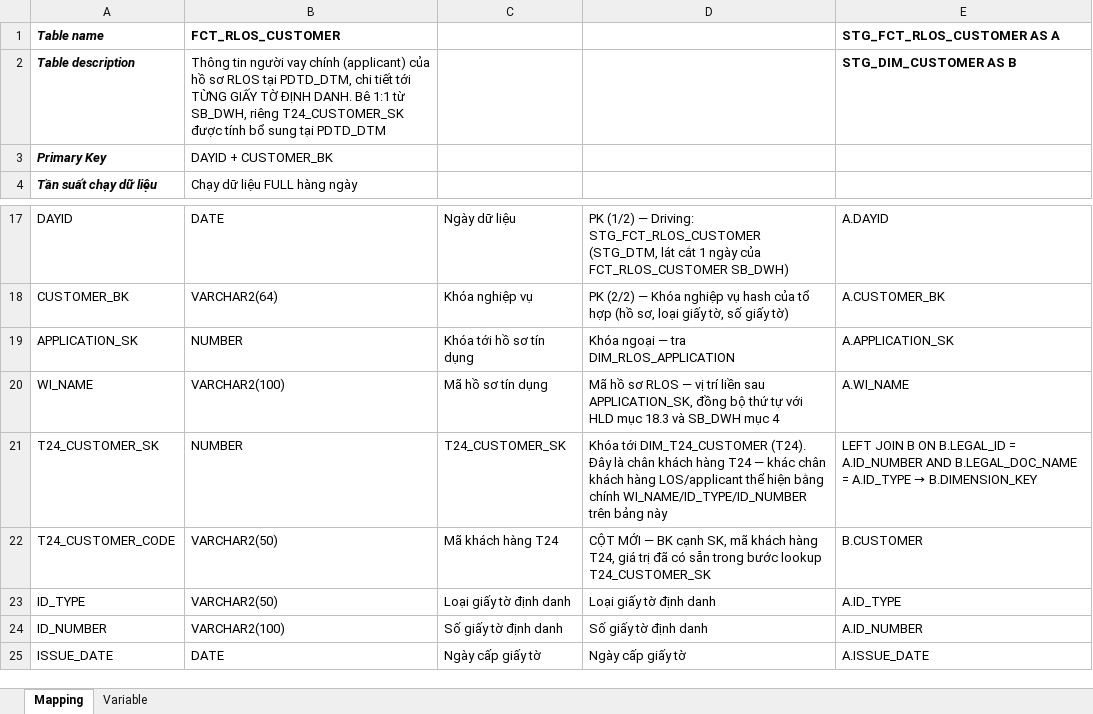
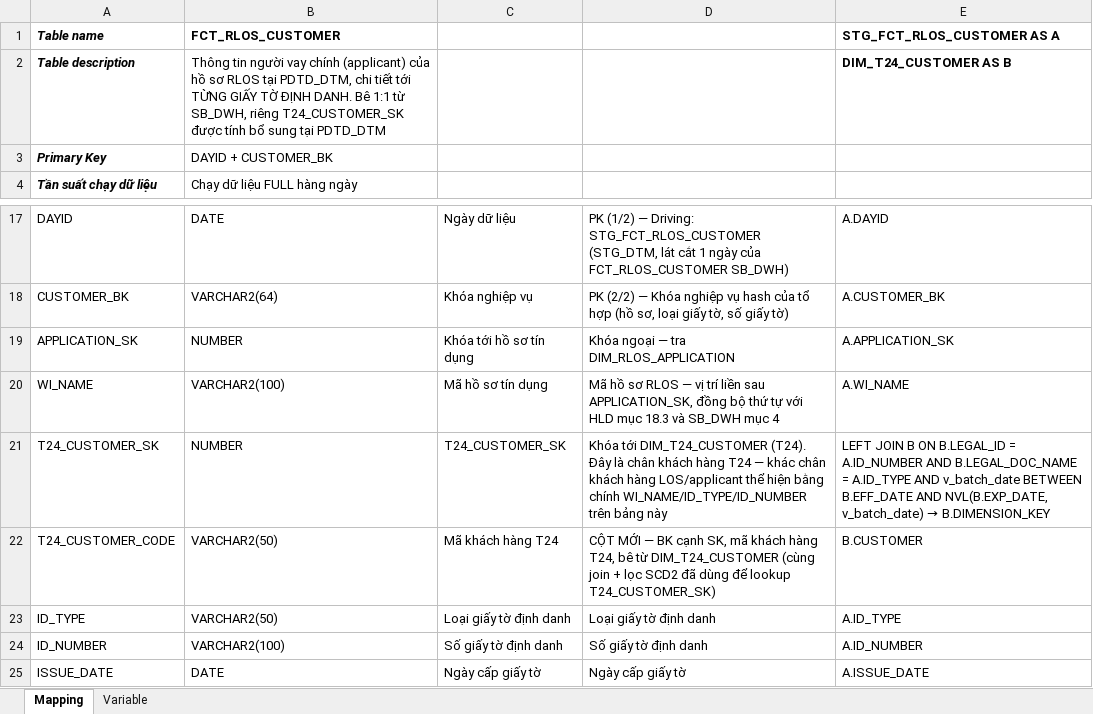
Before and after one commit to chien1198/sb-mapping-gen, an Excel workbook: mapping/PDTD_DTM/Mapping_FCT_RLOS_CUSTOMER.xlsx, sheet Mapping, drawn as a sheet; only a part is shown, gaps mark what is left out; values as stored, in another font and other column widths than the file's, no borders; the diff names each change by its address in the sheet, - before the commit and + after, or states it on an @@ line.

```diff
--- a/mapping/PDTD_DTM/Mapping_FCT_RLOS_CUSTOMER.xlsx (sheet Mapping)
+++ b/mapping/PDTD_DTM/Mapping_FCT_RLOS_CUSTOMER.xlsx (sheet Mapping)
-E2 (STG_FCT_RLOS_CUSTOMER AS A): STG_DIM_CUSTOMER AS B
+E2 (STG_FCT_RLOS_CUSTOMER AS A): DIM_T24_CUSTOMER AS B
@@ E21 (STG_FCT_RLOS_CUSTOMER AS A): …= A.ID_TYPE → B.DIMENSION_KEY → …= A.ID_TYPE AND v_batch_date BETWEEN B.EFF_DATE AND NVL(B.EXP_DATE, v_batch_date) → B.DIMENSION_KEY @@
-D22: …hàng T24, giá trị đã có sẵn trong bước lookup T24_CUSTOMER_SK
+D22: …hàng T24, bê từ DIM_T24_CUSTOMER (cùng join + lọc SCD2 đã dùng để lookup T24_CUSTOMER_SK)
```
Also changed, not shown: mapping/PDTD_DTM/Mapping_FCT_CLOS_APPLICATION.xlsx, mapping/PDTD_DTM/Mapping_FCT_CLOS_LOAN_DISBURSEMENT.xlsx, 11 other files.
